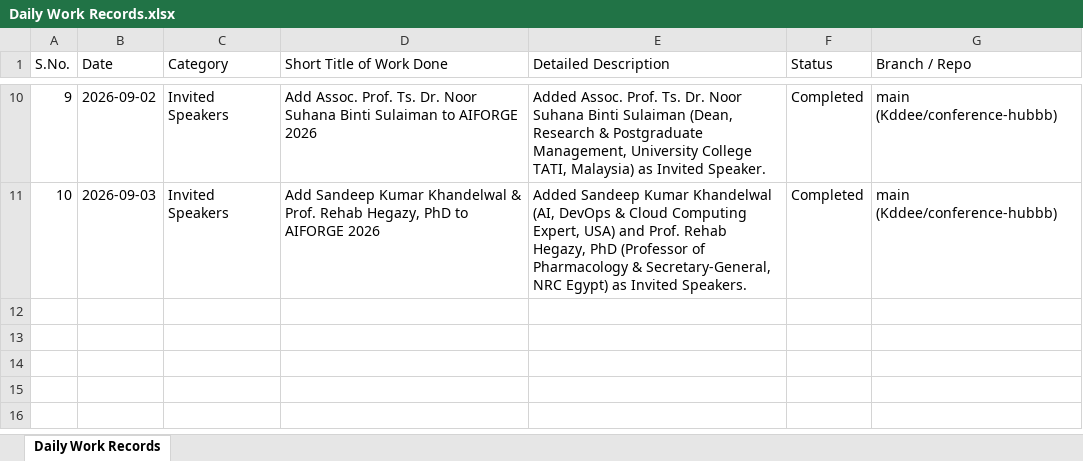
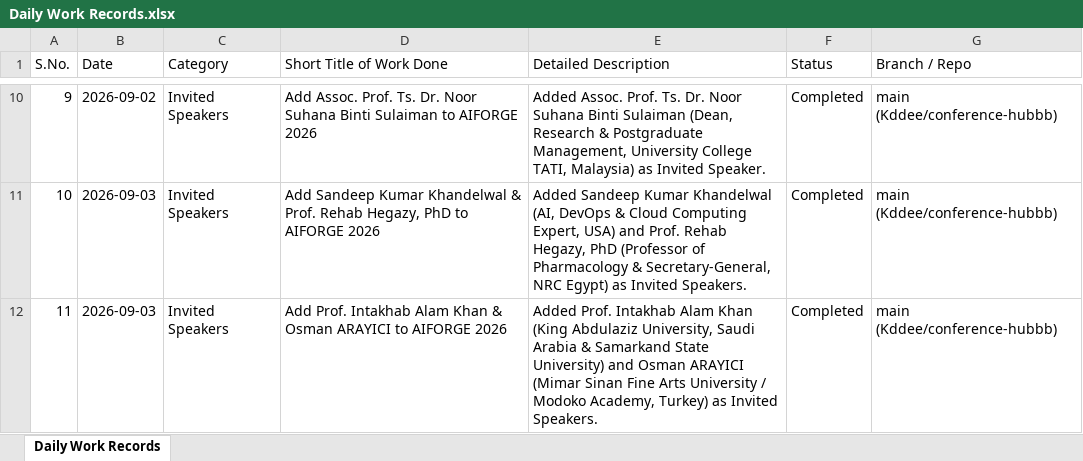
Before and after one commit to Kddee/conference-hubbb, an Excel workbook: Daily Work Records.xlsx, sheet Daily Work Records, drawn as a sheet; only a part is shown, gaps mark what is left out; values as stored, in another font and other column widths than the file's, no borders; the diff names each change by its address in the sheet, - before the commit and + after, or states it on an @@ line.

Commit message:
Add Prof. Intakhab Alam Khan and Osman ARAYICI to AIFORGE 2026 invited speakers and update Daily Work Records

```diff
--- a/Daily Work Records.xlsx (sheet Daily Work Records)
+++ b/Daily Work Records.xlsx (sheet Daily Work Records)
+row 12: 11 | 2026-09-03 | Invited Speakers | Add Prof. Intakhab Alam Khan & Osman ARAYICI to AIFORGE 2026 | Added Prof. Intakhab Alam Khan (King Abdulaziz University, Saudi Arabia & Samarkand State University) and Osman ARAYICI (Mimar Sinan Fine Arts University / Modoko Academy, Turkey) as Invited Speakers. | Completed | main (Kddee/conference-hubbb)
```
Also changed, not shown: 5 other files.
